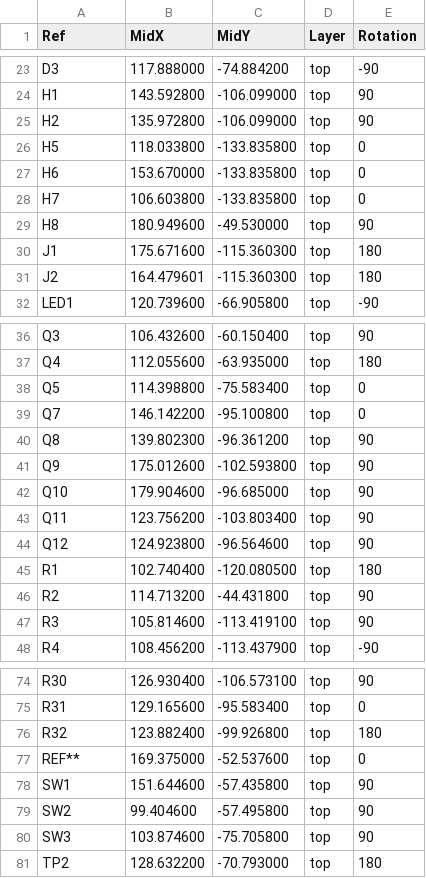
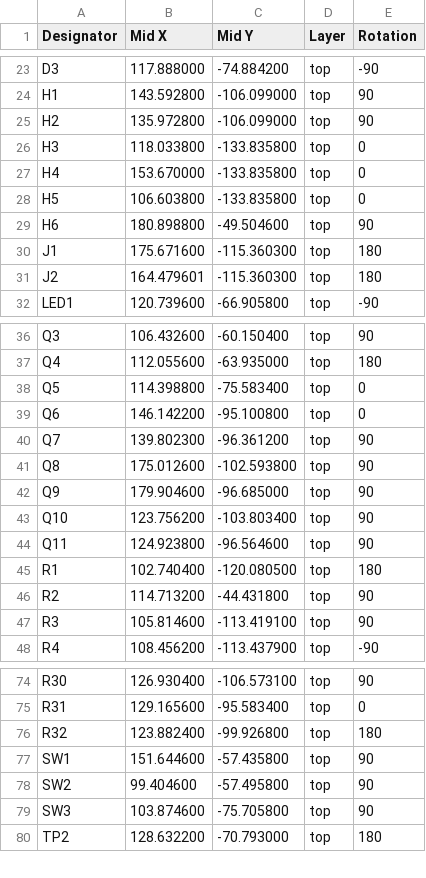
Before and after one commit to JonnyLit/ML_INSECTS_SOUND_RECOGNITION, a CSV file: Kicad9_projects_folder/MY-ESP32/Files_to_upload_on_JLCPCB/MY-ESP32-CPL.csv, drawn as a sheet; only a part is shown, gaps mark what is left out; removed rows and columns are numbered as before the commit, all else as after; the diff names each change by its address in the sheet, - before the commit and + after, or states it on an @@ line.

```diff
--- a/Kicad9_projects_folder/MY-ESP32/Files_to_upload_on_JLCPCB/MY-ESP32-CPL.csv
+++ b/Kicad9_projects_folder/MY-ESP32/Files_to_upload_on_JLCPCB/MY-ESP32-CPL.csv
-A1: Ref
+A1: Designator
-B1: MidX
+B1: Mid X
-C1: MidY
+C1: Mid Y
+row 26: H3 | 118.033800 | -133.835800 | top | 0
+row 27: H4 | 153.670000 | -133.835800 | top | 0
-B28 (Mid X): 118.033800
+B28 (Mid X): 106.603800
-B29 (Mid X): 153.670000
+B29 (Mid X): 180.898800
-C29 (Mid Y): -133.835800
+C29 (Mid Y): -49.504600
-E29 (Rotation): 0
+E29 (Rotation): 90
-row 28: H7 | 106.603800 | -133.835800 | top | 0
-row 29: H8 | 180.949600 | -49.530000 | top | 90
+row 39: Q6 | 146.142200 | -95.100800 | top | 0
-B40 (Mid X): 146.142200
+B40 (Mid X): 139.802300
-C40 (Mid Y): -95.100800
+C40 (Mid Y): -96.361200
-E40 (Rotation): 0
+E40 (Rotation): 90
-B41 (Mid X): 139.802300
+B41 (Mid X): 175.012600
-C41 (Mid Y): -96.361200
+C41 (Mid Y): -102.593800
-B42 (Mid X): 175.012600
+B42 (Mid X): 179.904600
-C42 (Mid Y): -102.593800
+C42 (Mid Y): -96.685000
-B43 (Mid X): 179.904600
+B43 (Mid X): 123.756200
-C43 (Mid Y): -96.685000
+C43 (Mid Y): -103.803400
-B44 (Mid X): 123.756200
+B44 (Mid X): 124.923800
-C44 (Mid Y): -103.803400
+C44 (Mid Y): -96.564600
-row 44: Q12 | 124.923800 | -96.564600 | top | 90
-row 77: REF** | 169.375000 | -52.537600 | top | 0
```
Also changed, not shown: Kicad9_projects_folder/MY-ESP32/Files_to_upload_on_JLCPCB/MY-ESP32-BOM.csv, Kicad9_projects_folder/MY-ESP32/MY-ESP32-BOM.csv, 42 other files.
